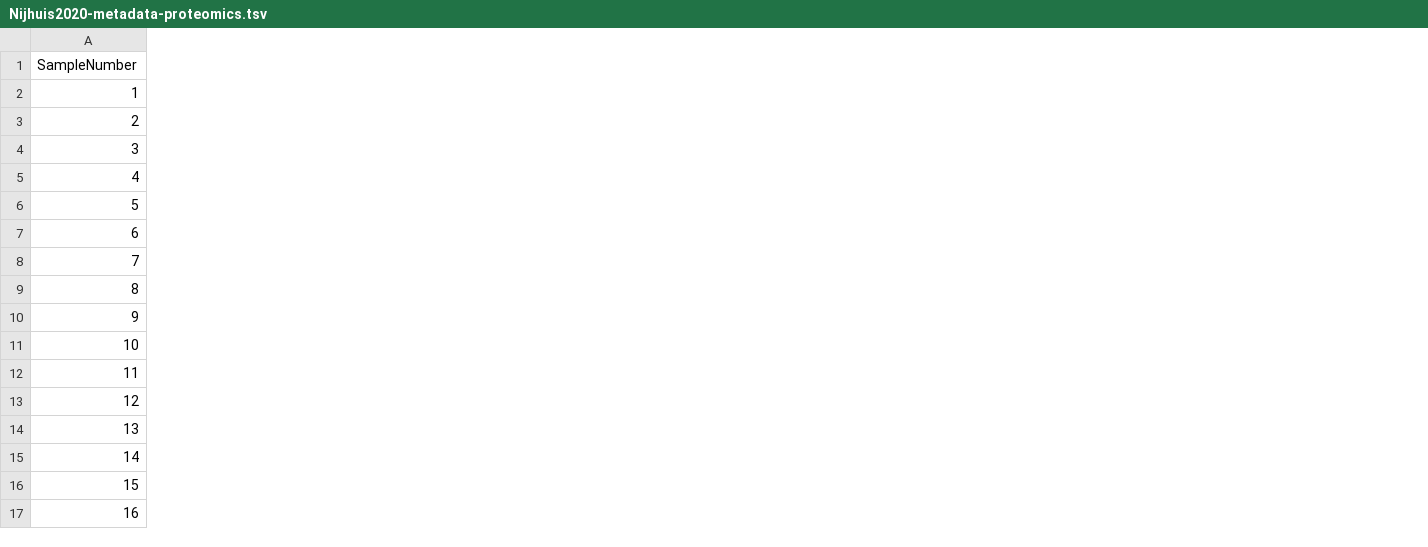
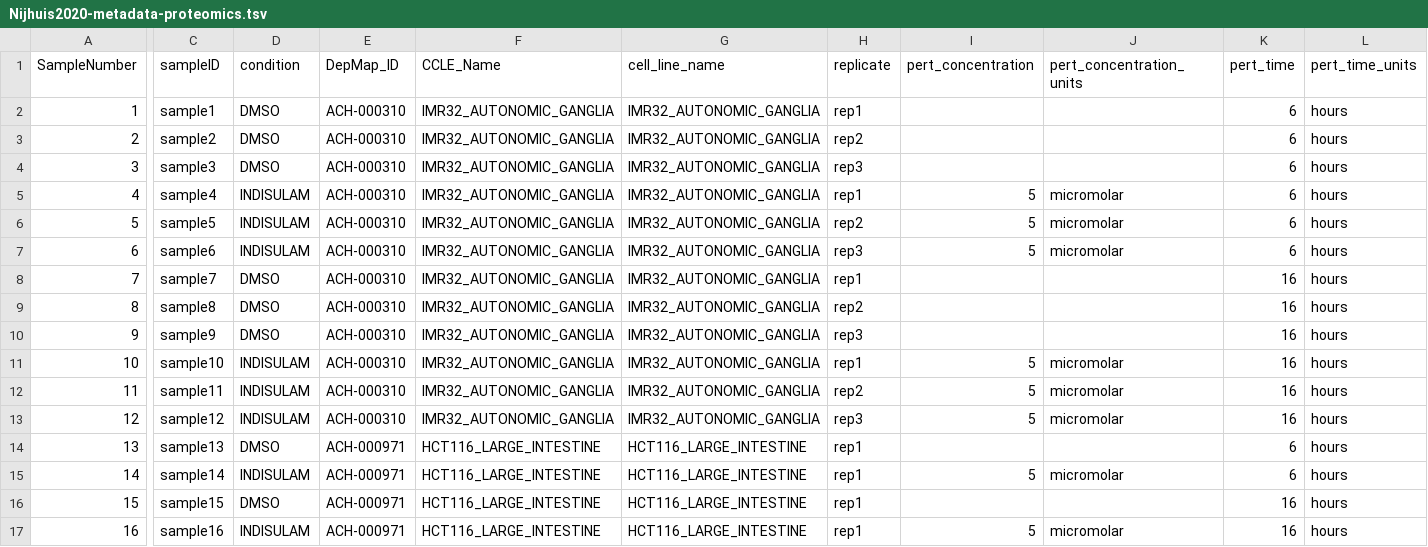
Before and after one commit to MiqG/publication_viper_splicing, a TSV file: support/Nijhuis2020-metadata-proteomics.tsv, drawn as a sheet; only a part is shown, gaps mark what is left out; the diff names each change by its address in the sheet, - before the commit and + after, or states it on an @@ line.

Commit message:
finished figures Nijhuis2020

```diff
--- a/support/Nijhuis2020-metadata-proteomics.tsv
+++ b/support/Nijhuis2020-metadata-proteomics.tsv
+column C (sampleID), rows 2-17: sample1 | sample2 | sample3 | sample4 | sample5 | sample6 | sample7 | sample8 | sample9 | sample10 | sample11 | sample12 | sample13 | sample14 | sample15 | sample16
+column D (condition), rows 2-17: DMSO | DMSO | DMSO | INDISULAM | INDISULAM | INDISULAM | DMSO | DMSO | DMSO | INDISULAM | INDISULAM | INDISULAM | DMSO | INDISULAM | DMSO | INDISULAM
+column E (DepMap_ID), rows 2-17: ACH-000310 | ACH-000310 | ACH-000310 | ACH-000310 | ACH-000310 | ACH-000310 | ACH-000310 | ACH-000310 | ACH-000310 | ACH-000310 | ACH-000310 | ACH-000310 | ACH-000971 | ACH-000971 | ACH-000971 | ACH-000971
+column F (CCLE_Name), rows 2-17: IMR32_AUTONOMIC_GANGLIA | IMR32_AUTONOMIC_GANGLIA | IMR32_AUTONOMIC_GANGLIA | IMR32_AUTONOMIC_GANGLIA | IMR32_AUTONOMIC_GANGLIA | IMR32_AUTONOMIC_GANGLIA | IMR32_AUTONOMIC_GANGLIA | IMR32_AUTONOMIC_GANGLIA | IMR32_AUTONOMIC_GANGLIA | IMR32_AUTONOMIC_GANGLIA | IMR32_AUTONOMIC_GANGLIA | IMR32_AUTONOMIC_GANGLIA | HCT116_LARGE_INTESTINE | HCT116_LARGE_INTESTINE | HCT116_LARGE_INTESTINE | HCT116_LARGE_INTESTINE
+column G (cell_line_name), rows 2-17: IMR32_AUTONOMIC_GANGLIA | IMR32_AUTONOMIC_GANGLIA | IMR32_AUTONOMIC_GANGLIA | IMR32_AUTONOMIC_GANGLIA | IMR32_AUTONOMIC_GANGLIA | IMR32_AUTONOMIC_GANGLIA | IMR32_AUTONOMIC_GANGLIA | IMR32_AUTONOMIC_GANGLIA | IMR32_AUTONOMIC_GANGLIA | IMR32_AUTONOMIC_GANGLIA | IMR32_AUTONOMIC_GANGLIA | IMR32_AUTONOMIC_GANGLIA | HCT116_LARGE_INTESTINE | HCT116_LARGE_INTESTINE | HCT116_LARGE_INTESTINE | HCT116_LARGE_INTESTINE
+column H (replicate), rows 2-17: rep1 | rep2 | rep3 | rep1 | rep2 | rep3 | rep1 | rep2 | rep3 | rep1 | rep2 | rep3 | rep1 | rep1 | rep1 | rep1
+column I (pert_concentration), rows 5-17: 5 | 5 | 5 |  |  |  | 5 | 5 | 5 |  | 5 |  | 5
+column J (pert_concentration_units), rows 5-17: micromolar | micromolar | micromolar |  |  |  | micromolar | micromolar | micromolar |  | micromolar |  | micromolar
+column K (pert_time), rows 2-17: 6 | 6 | 6 | 6 | 6 | 6 | 16 | 16 | 16 | 16 | 16 | 16 | 6 | 6 | 16 | 16
+column L (pert_time_units), rows 2-17: all hours
```
Also changed, not shown: support/ENA_filereport-PRJNA673205-Nijhuis2020.tsv, 4 other files.
